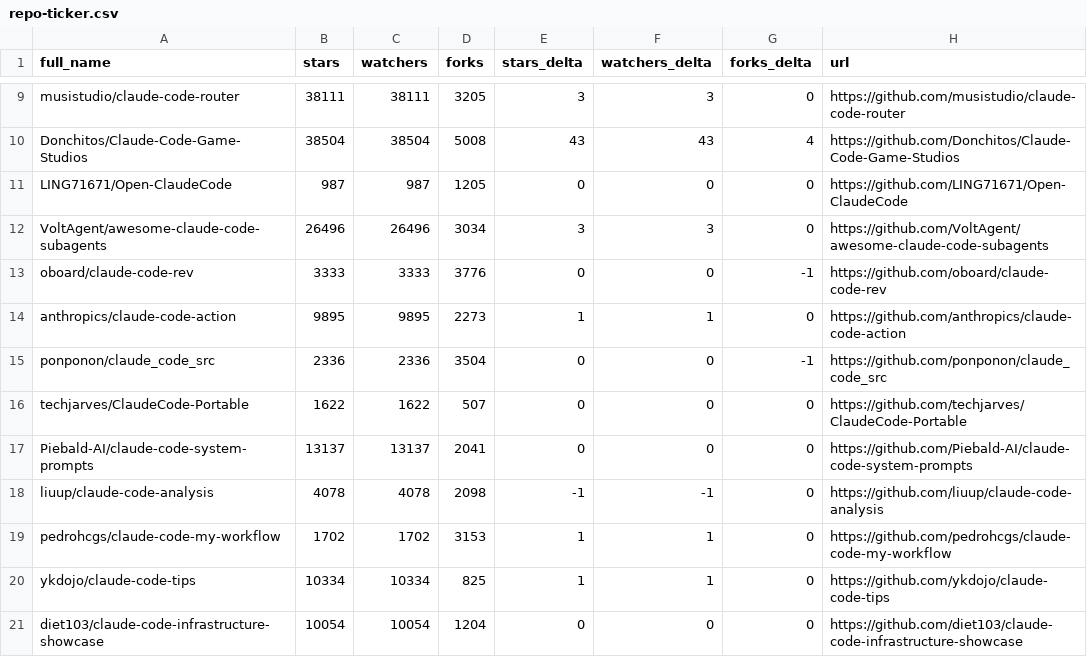
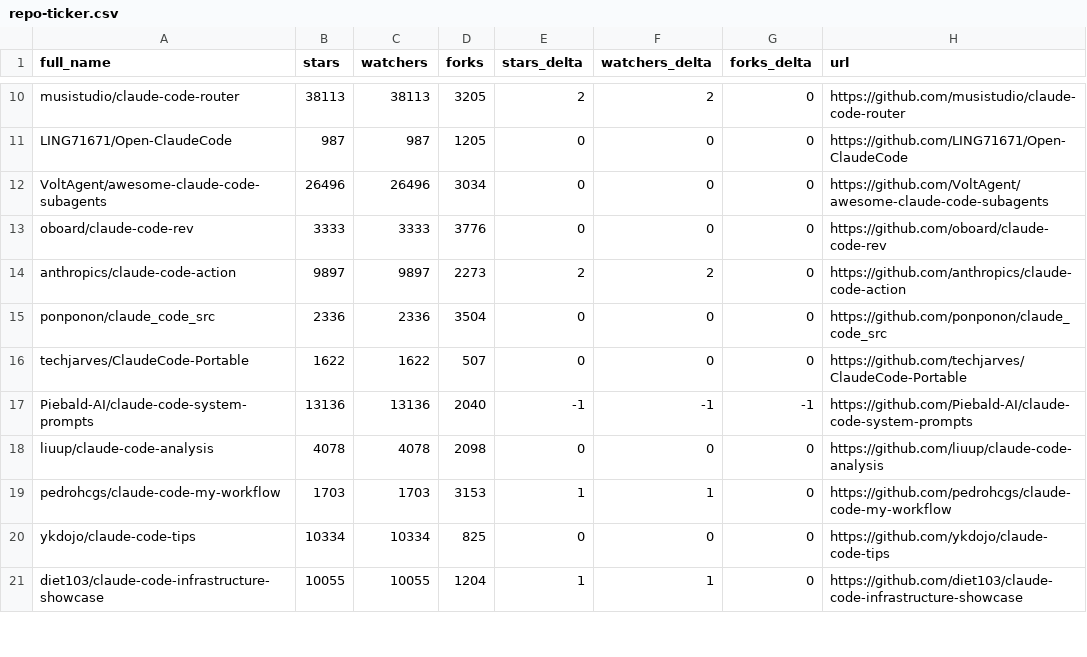
Before and after one commit to bryansayler/awesome-claude-code, a CSV file: data/repo-ticker.csv, drawn as a sheet; only a part is shown, gaps mark what is left out; removed rows and columns are numbered as before the commit, all else as after; the diff covers the shown part only; the diff names each change by its address in the sheet, - before the commit and + after, or states it on an @@ line.

```diff
--- a/data/repo-ticker.csv
+++ b/data/repo-ticker.csv
-B10 (stars): 38111
+B10 (stars): 38113
-C10 (watchers): 38111
+C10 (watchers): 38113
-E10 (stars_delta): 3
+E10 (stars_delta): 2
-F10 (watchers_delta): 3
+F10 (watchers_delta): 2
-row 10: Donchitos/Claude-Code-Game-Studios | 38504 | 38504 | 5008 | 43 | 43 | 4 | https://github.com/Donchitos/Claude-Code-Game-Studios
-E12 (stars_delta): 3
+E12 (stars_delta): 0
-F12 (watchers_delta): 3
+F12 (watchers_delta): 0
-G13 (forks_delta): -1
+G13 (forks_delta): 0
-B14 (stars): 9895
+B14 (stars): 9897
-C14 (watchers): 9895
+C14 (watchers): 9897
-E14 (stars_delta): 1
+E14 (stars_delta): 2
-F14 (watchers_delta): 1
+F14 (watchers_delta): 2
-G15 (forks_delta): -1
+G15 (forks_delta): 0
-B17 (stars): 13137
+B17 (stars): 13136
-C17 (watchers): 13137
+C17 (watchers): 13136
-D17 (forks): 2041
+D17 (forks): 2040
-E17 (stars_delta): 0
+E17 (stars_delta): -1
-F17 (watchers_delta): 0
+F17 (watchers_delta): -1
-G17 (forks_delta): 0
+G17 (forks_delta): -1
-E18 (stars_delta): -1
+E18 (stars_delta): 0
-F18 (watchers_delta): -1
+F18 (watchers_delta): 0
-B19 (stars): 1702
+B19 (stars): 1703
-C19 (watchers): 1702
+C19 (watchers): 1703
-E20 (stars_delta): 1
+E20 (stars_delta): 0
-F20 (watchers_delta): 1
+F20 (watchers_delta): 0
-B21 (stars): 10054
+B21 (stars): 10055
-C21 (watchers): 10054
+C21 (watchers): 10055
-E21 (stars_delta): 0
+E21 (stars_delta): 1
-F21 (watchers_delta): 0
+F21 (watchers_delta): 1
```
Also changed, not shown: 2 added rows, 1 removed row and 128 edited cells elsewhere in this file, 2 other files.
